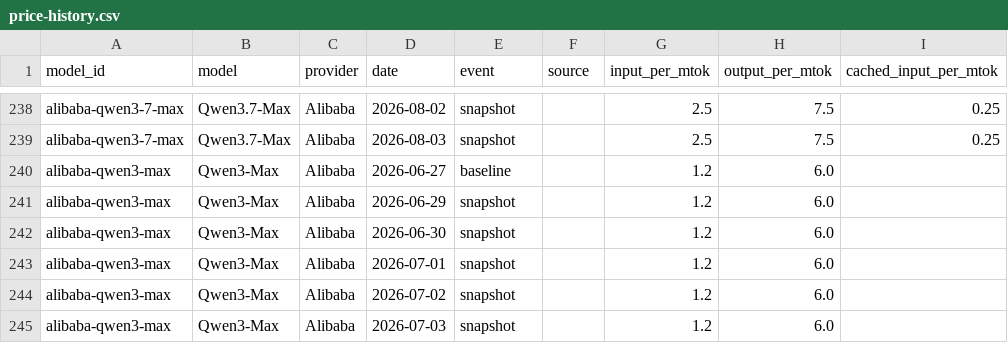
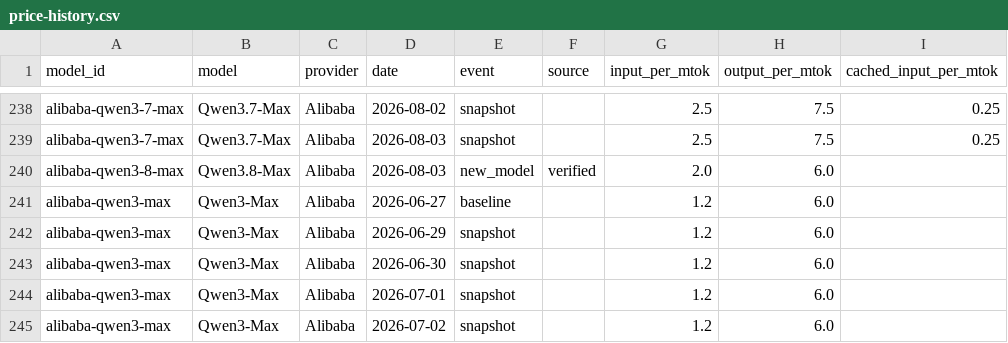
Before and after one commit to romanshumy/llm-prices-data, a CSV file: price-history.csv, drawn as a sheet; only a part is shown, gaps mark what is left out; the shorter side is filled out with more unchanged rows; the diff names each change by its address in the sheet, - before the commit and + after, or states it on an @@ line.

Commit message:
data: sync 2026-08-03 19:56 UTC

```diff
--- a/price-history.csv
+++ b/price-history.csv
+row 240: alibaba-qwen3-8-max | Qwen3.8-Max | Alibaba | 2026-08-03 | new_model | verified | 2.0 | 6.0
```
Also changed, not shown: 4 other files.
